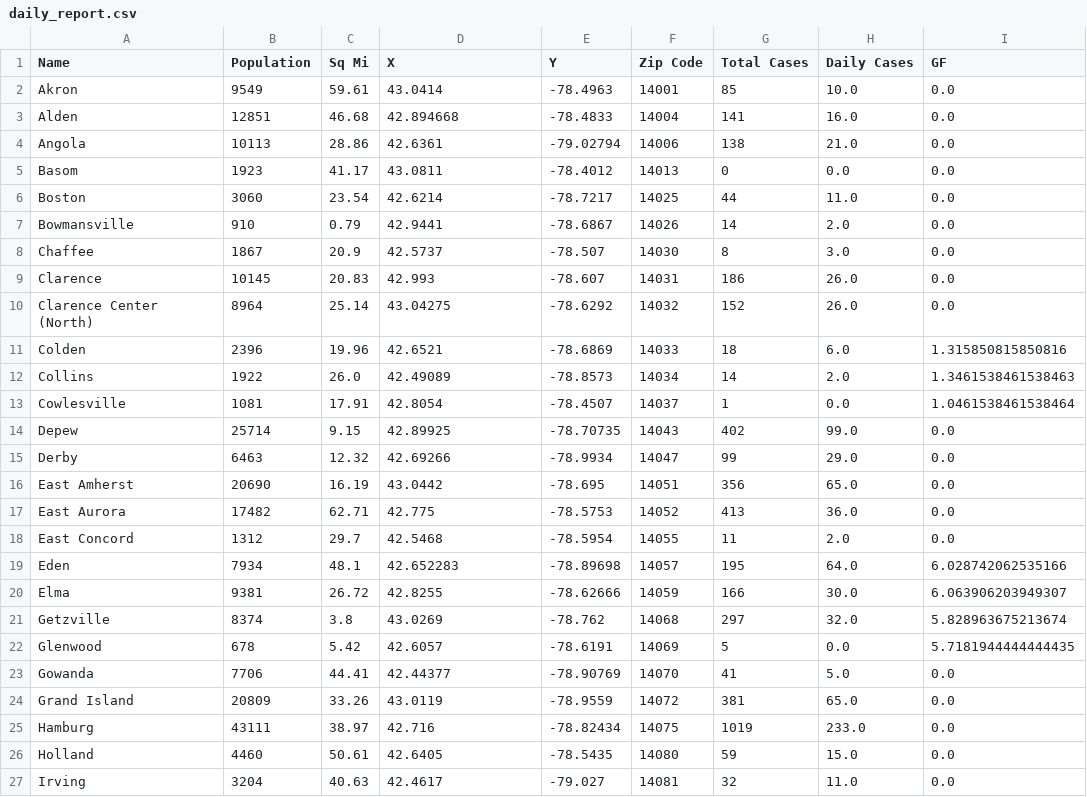
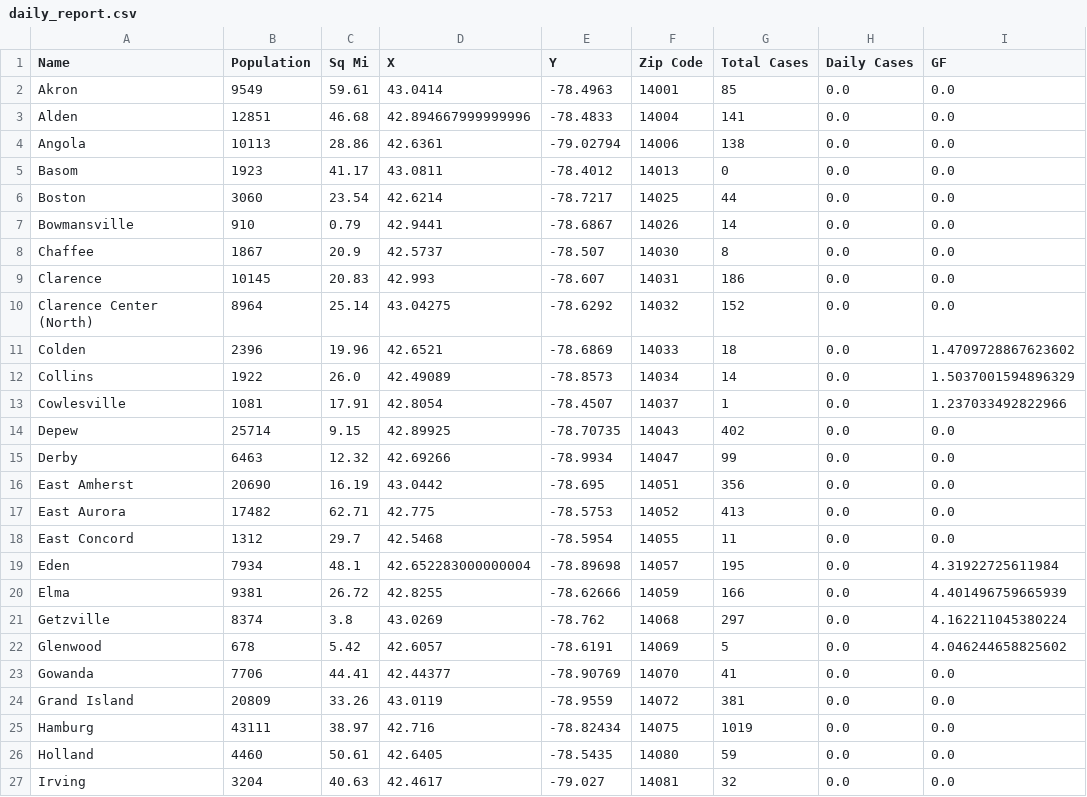
Before and after one commit to ericoliverio/covid_site, a CSV file: daily_report.csv, drawn as a sheet; only a part is shown; the diff covers the shown part only.

```diff
--- a/daily_report.csv
+++ b/daily_report.csv
@@ -1,27 +1,27 @@
 Name,Population,Sq Mi,X,Y,Zip Code,Total Cases,Daily Cases,GF
-Akron,9549,59.61,43.0414,-78.4963,14001,85,10.0,0.0
-Alden,12851,46.68,42.894668,-78.4833,14004,141,16.0,0.0
-Angola,10113,28.86,42.6361,-79.02794,14006,138,21.0,0.0
+Akron,9549,59.61,43.0414,-78.4963,14001,85,0.0,0.0
+Alden,12851,46.68,42.894667999999996,-78.4833,14004,141,0.0,0.0
+Angola,10113,28.86,42.6361,-79.02794,14006,138,0.0,0.0
 Basom,1923,41.17,43.0811,-78.4012,14013,0,0.0,0.0
-Boston,3060,23.54,42.6214,-78.7217,14025,44,11.0,0.0
-Bowmansville,910,0.79,42.9441,-78.6867,14026,14,2.0,0.0
-Chaffee,1867,20.9,42.5737,-78.507,14030,8,3.0,0.0
-Clarence,10145,20.83,42.993,-78.607,14031,186,26.0,0.0
-Clarence Center (North),8964,25.14,43.04275,-78.6292,14032,152,26.0,0.0
-Colden,2396,19.96,42.6521,-78.6869,14033,18,6.0,1.315850815850816
-Collins,1922,26.0,42.49089,-78.8573,14034,14,2.0,1.3461538461538463
-Cowlesville,1081,17.91,42.8054,-78.4507,14037,1,0.0,1.0461538461538464
-Depew,25714,9.15,42.89925,-78.70735,14043,402,99.0,0.0
-Derby,6463,12.32,42.69266,-78.9934,14047,99,29.0,0.0
-East Amherst,20690,16.19,43.0442,-78.695,14051,356,65.0,0.0
-East Aurora,17482,62.71,42.775,-78.5753,14052,413,36.0,0.0
-East Concord,1312,29.7,42.5468,-78.5954,14055,11,2.0,0.0
-Eden,7934,48.1,42.652283,-78.89698,14057,195,64.0,6.028742062535166
-Elma,9381,26.72,42.8255,-78.62666,14059,166,30.0,6.063906203949307
-Getzville,8374,3.8,43.0269,-78.762,14068,297,32.0,5.828963675213674
-Glenwood,678,5.42,42.6057,-78.6191,14069,5,0.0,5.7181944444444435
-Gowanda,7706,44.41,42.44377,-78.90769,14070,41,5.0,0.0
-Grand Island,20809,33.26,43.0119,-78.9559,14072,381,65.0,0.0
-Hamburg,43111,38.97,42.716,-78.82434,14075,1019,233.0,0.0
-Holland,4460,50.61,42.6405,-78.5435,14080,59,15.0,0.0
-Irving,3204,40.63,42.4617,-79.027,14081,32,11.0,0.0
+Boston,3060,23.54,42.6214,-78.7217,14025,44,0.0,0.0
+Bowmansville,910,0.79,42.9441,-78.6867,14026,14,0.0,0.0
+Chaffee,1867,20.9,42.5737,-78.507,14030,8,0.0,0.0
+Clarence,10145,20.83,42.993,-78.607,14031,186,0.0,0.0
+Clarence Center (North),8964,25.14,43.04275,-78.6292,14032,152,0.0,0.0
+Colden,2396,19.96,42.6521,-78.6869,14033,18,0.0,1.4709728867623602
+Collins,1922,26.0,42.49089,-78.8573,14034,14,0.0,1.5037001594896329
+Cowlesville,1081,17.91,42.8054,-78.4507,14037,1,0.0,1.237033492822966
+Depew,25714,9.15,42.89925,-78.70735,14043,402,0.0,0.0
+Derby,6463,12.32,42.69266,-78.9934,14047,99,0.0,0.0
+East Amherst,20690,16.19,43.0442,-78.695,14051,356,0.0,0.0
+East Aurora,17482,62.71,42.775,-78.5753,14052,413,0.0,0.0
+East Concord,1312,29.7,42.5468,-78.5954,14055,11,0.0,0.0
+Eden,7934,48.1,42.652283000000004,-78.89698,14057,195,0.0,4.31922725611984
+Elma,9381,26.72,42.8255,-78.62666,14059,166,0.0,4.401496759665939
+Getzville,8374,3.8,43.0269,-78.762,14068,297,0.0,4.162211045380224
+Glenwood,678,5.42,42.6057,-78.6191,14069,5,0.0,4.046244658825602
+Gowanda,7706,44.41,42.44377,-78.90769,14070,41,0.0,0.0
+Grand Island,20809,33.26,43.0119,-78.9559,14072,381,0.0,0.0
+Hamburg,43111,38.97,42.716,-78.82434,14075,1019,0.0,0.0
+Holland,4460,50.61,42.6405,-78.5435,14080,59,0.0,0.0
+Irving,3204,40.63,42.4617,-79.027,14081,32,0.0,0.0
```
Also changed, not shown: 71 edited cells elsewhere in this file, erie_diff.csv, erie_summary.csv, 7 other files.
